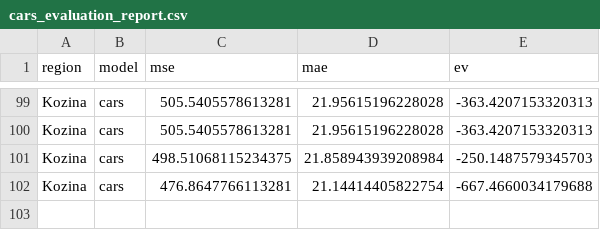
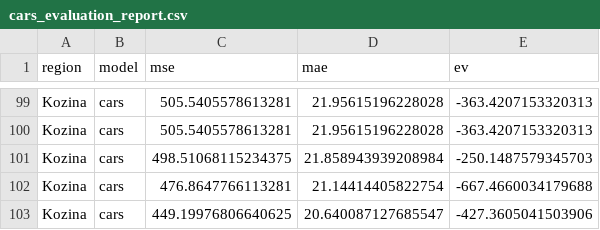
Before and after one commit to ChiefPatrik/trafficPredictions, a CSV file: reports/Kozina/cars_evaluation_report.csv, drawn as a sheet; only a part is shown, gaps mark what is left out.

```diff
--- a/reports/Kozina/cars_evaluation_report.csv
+++ b/reports/Kozina/cars_evaluation_report.csv
@@ -102 +102,2 @@ Kozina,cars,498.51068115234375,21.858943939208984,-250.1487579345703
 Kozina,cars,476.8647766113281,21.14414405822754,-667.4660034179688
+Kozina,cars,449.19976806640625,20.640087127685547,-427.3605041503906
```
Also changed, not shown: reports/Ljubljana/speed_evaluation_report.csv, reports/Maribor/speed_evaluation_report.csv, 14 other files.
